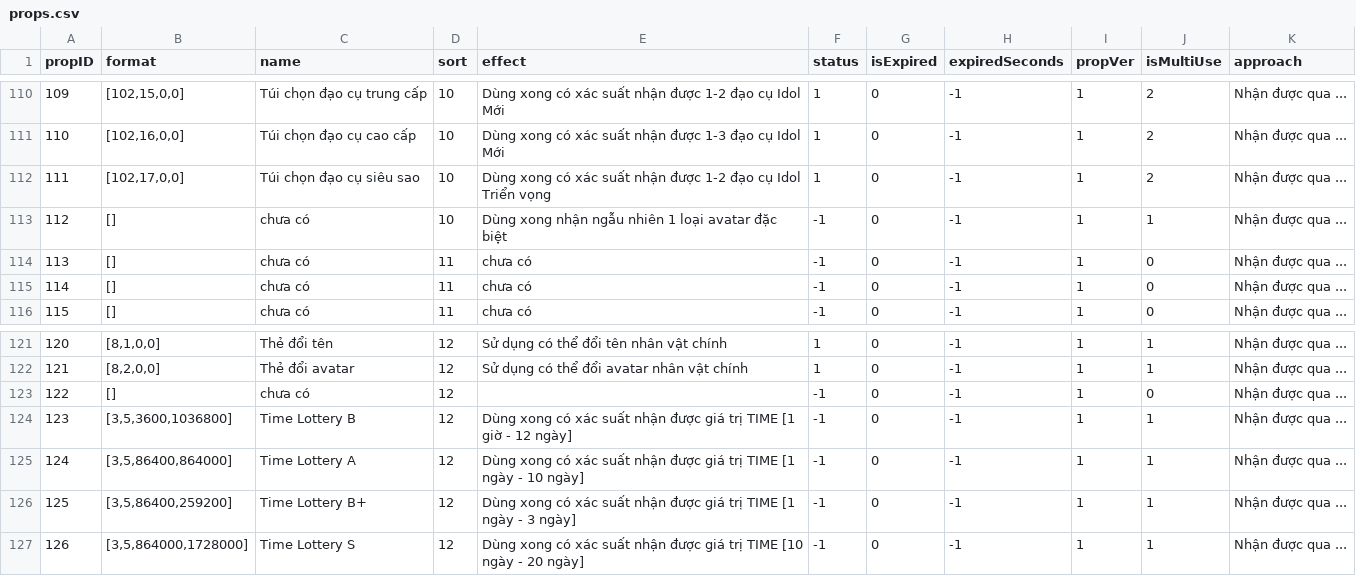
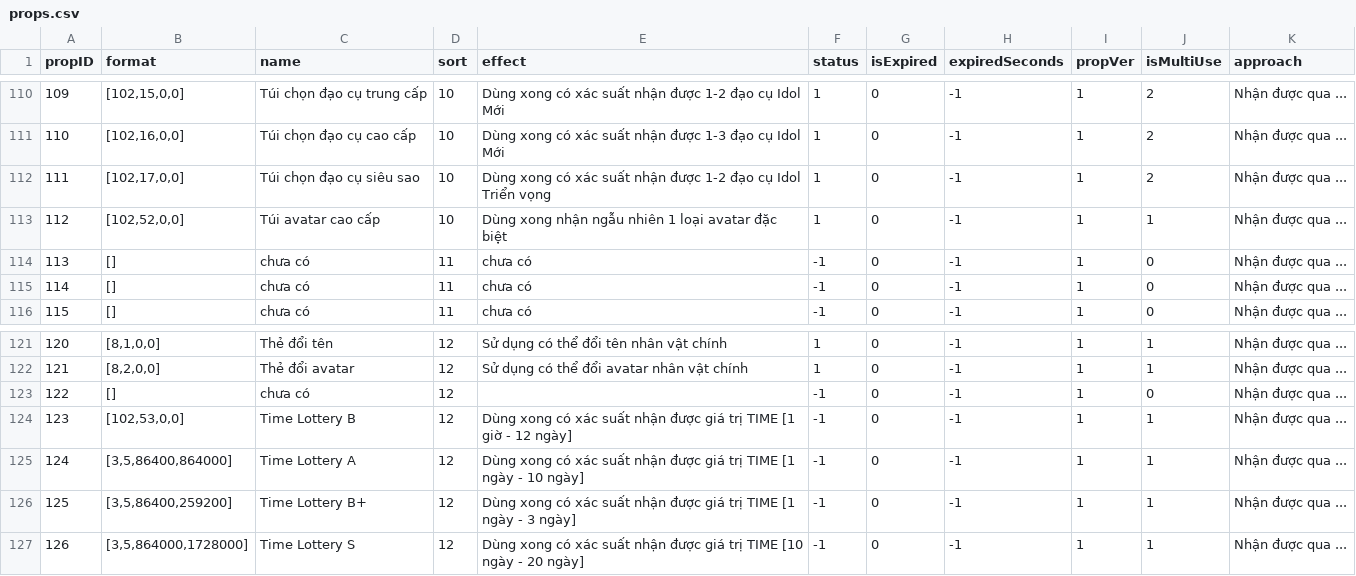
Before and after one commit to ecraftagency/rxheartbeat, a CSV file: data/csv/props.csv, drawn as a sheet; only a part is shown, gaps mark what is left out.

```diff
--- a/data/csv/props.csv
+++ b/data/csv/props.csv
@@ -112,3 +112,3 @@ propID,format,name,sort,effect,status,isExpired,expiredSeconds,propVer,isMultiUs
 111,"[102,17,0,0]",Túi chọn đạo cụ siêu sao,10,Dùng xong có xác suất nhận được 1-2 đạo cụ Idol Triển vọng,1,0,-1,1,2,Nhận được qua ...
-112,[],chưa có,10,Dùng xong nhận ngẫu nhiên 1 loại avatar đặc biệt,-1,0,-1,1,1,Nhận được qua ...
+112,"[102,52,0,0]",Túi avatar cao cấp,10,Dùng xong nhận ngẫu nhiên 1 loại avatar đặc biệt,1,0,-1,1,1,Nhận được qua ...
 113,[],chưa có,11,chưa có,-1,0,-1,1,0,Nhận được qua ...
@@ -123,3 +123,3 @@ propID,format,name,sort,effect,status,isExpired,expiredSeconds,propVer,isMultiUs
 122,[],chưa có,12,,-1,0,-1,1,0,Nhận được qua ...
-123,"[3,5,3600,1036800]",Time Lottery B,12,Dùng xong có xác suất nhận được giá trị TIME [1 giờ - 12 ngày],-1,0,-1,1,1,Nhận được qua ...
+123,"[102,53,0,0]",Time Lottery B,12,Dùng xong có xác suất nhận được giá trị TIME [1 giờ - 12 ngày],-1,0,-1,1,1,Nhận được qua ...
 124,"[3,5,86400,864000]",Time Lottery A,12,Dùng xong có xác suất nhận được giá trị TIME [1 ngày - 10 ngày],-1,0,-1,1,1,Nhận được qua ...
```
Also changed, not shown: data/csv/drop.csv, 6 other files.
